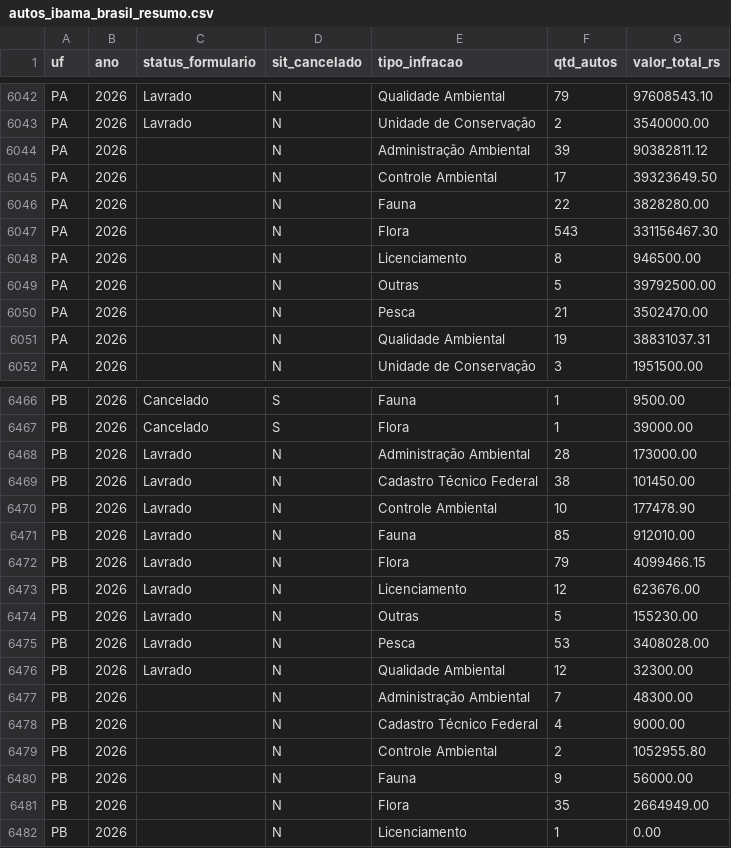
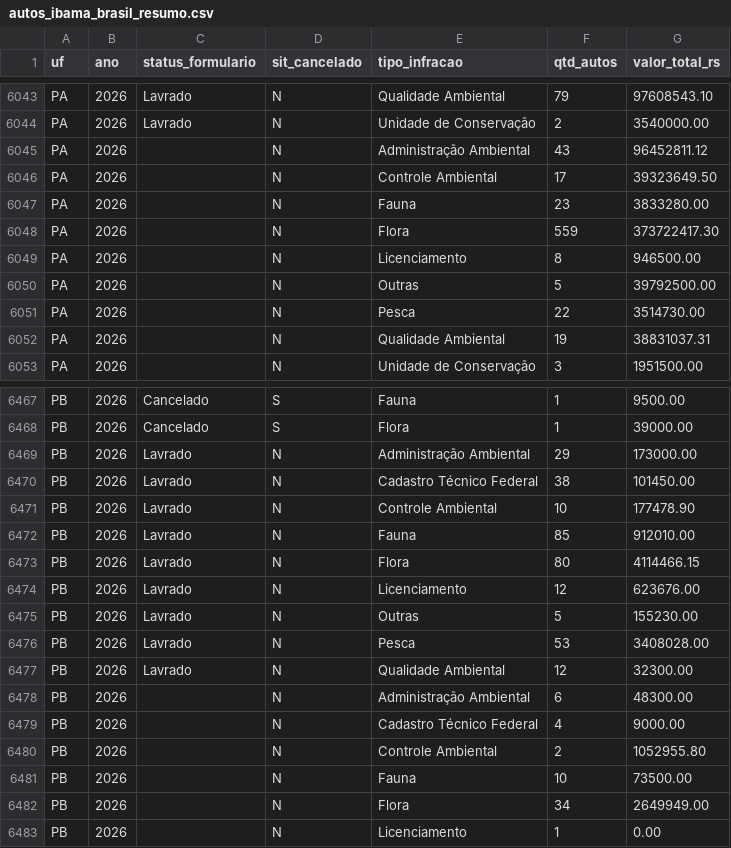
Before and after one commit to jmarconluz/base-inema-oeste, a CSV file: multas/ibama/autos_ibama_brasil_resumo.csv, drawn as a sheet; only a part is shown, gaps mark what is left out; the diff covers the shown part only.

```diff
--- a/multas/ibama/autos_ibama_brasil_resumo.csv
+++ b/multas/ibama/autos_ibama_brasil_resumo.csv
@@ -6043,9 +6044,9 @@ PA;2026;Lavrado;N;Qualidade Ambiental;79;97608543.10
 PA;2026;Lavrado;N;Unidade de Conservação;2;3540000.00
-PA;2026;;N;Administração Ambiental;39;90382811.12
+PA;2026;;N;Administração Ambiental;43;96452811.12
 PA;2026;;N;Controle Ambiental;17;39323649.50
-PA;2026;;N;Fauna;22;3828280.00
-PA;2026;;N;Flora;543;331156467.30
+PA;2026;;N;Fauna;23;3833280.00
+PA;2026;;N;Flora;559;373722417.30
 PA;2026;;N;Licenciamento;8;946500.00
 PA;2026;;N;Outras;5;39792500.00
-PA;2026;;N;Pesca;21;3502470.00
+PA;2026;;N;Pesca;22;3514730.00
 PA;2026;;N;Qualidade Ambiental;19;38831037.31
@@ -6467,3 +6468,3 @@ PB;2026;Cancelado;S;Fauna;1;9500.00
 PB;2026;Cancelado;S;Flora;1;39000.00
-PB;2026;Lavrado;N;Administração Ambiental;28;173000.00
+PB;2026;Lavrado;N;Administração Ambiental;29;173000.00
 PB;2026;Lavrado;N;Cadastro Técnico Federal;38;101450.00
@@ -6471,3 +6472,3 @@ PB;2026;Lavrado;N;Controle Ambiental;10;177478.90
 PB;2026;Lavrado;N;Fauna;85;912010.00
-PB;2026;Lavrado;N;Flora;79;4099466.15
+PB;2026;Lavrado;N;Flora;80;4114466.15
 PB;2026;Lavrado;N;Licenciamento;12;623676.00
@@ -6476,7 +6477,7 @@ PB;2026;Lavrado;N;Pesca;53;3408028.00
 PB;2026;Lavrado;N;Qualidade Ambiental;12;32300.00
-PB;2026;;N;Administração Ambiental;7;48300.00
+PB;2026;;N;Administração Ambiental;6;48300.00
 PB;2026;;N;Cadastro Técnico Federal;4;9000.00
 PB;2026;;N;Controle Ambiental;2;1052955.80
-PB;2026;;N;Fauna;9;56000.00
-PB;2026;;N;Flora;35;2664949.00
+PB;2026;;N;Fauna;10;73500.00
+PB;2026;;N;Flora;34;2649949.00
 PB;2026;;N;Licenciamento;1;0.00
```
Also changed, not shown: 4 added rows and 116 edited cells elsewhere in this file, multas/ibama/embargos_ibama_brasil_resumo.csv, 12 other files.
